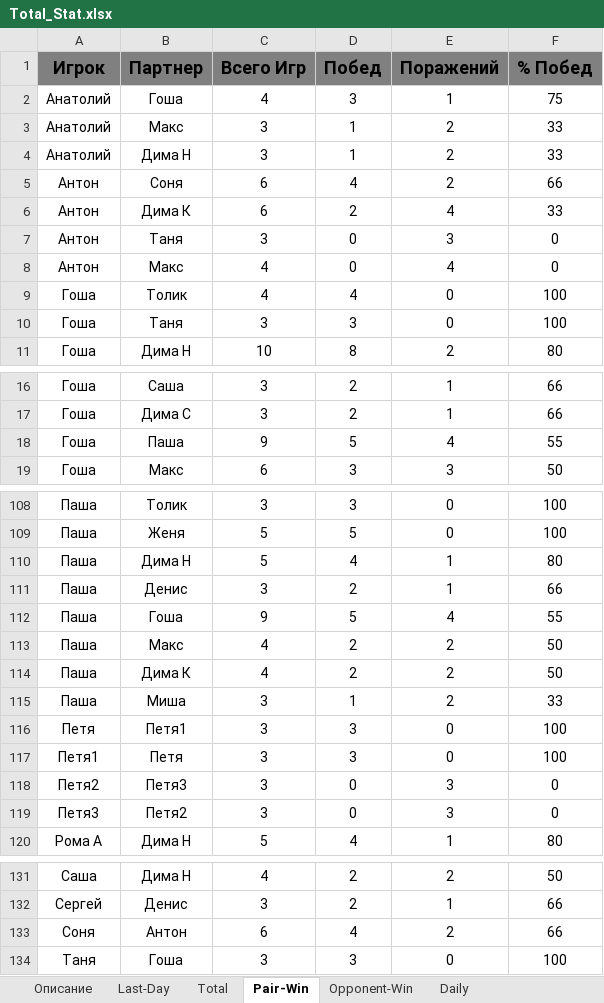
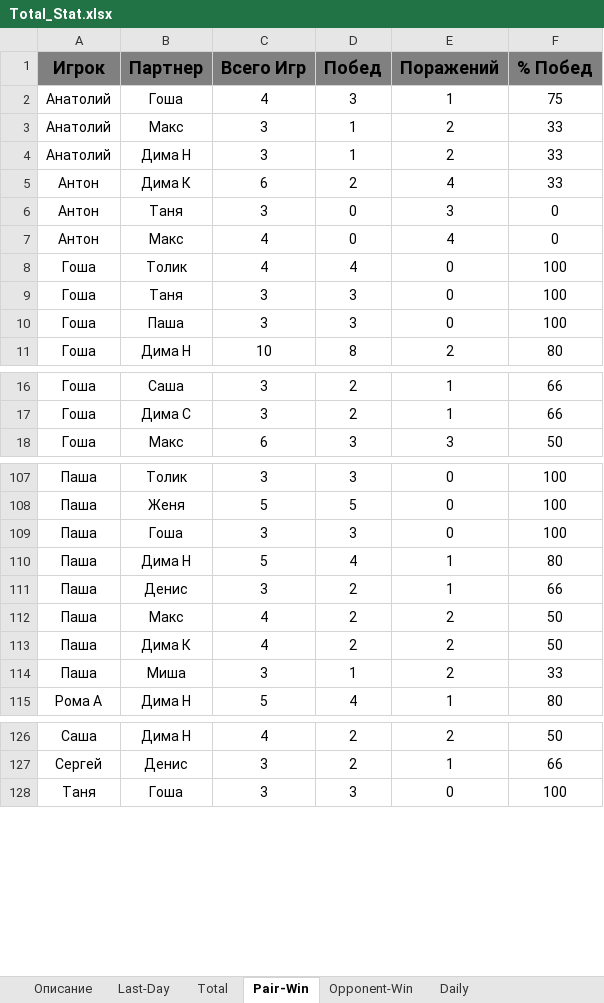
Before and after one commit to NovozhilovDmitriy/Badminton_Game, an Excel workbook: Total_Stat.xlsx, sheet Pair-Win, drawn as a sheet; only a part is shown, gaps mark what is left out; values as stored, in another font and other column widths than the file's, no borders; removed rows and columns are numbered as before the commit, all else as after; the diff names each change by its address in the sheet, - before the commit and + after, or states it on an @@ line.

```diff
--- a/Total_Stat.xlsx (sheet Pair-Win)
+++ b/Total_Stat.xlsx (sheet Pair-Win)
-row 5: Антон | Соня | 6 | 4 | 2 | 66
+row 10: Гоша | Паша | 3 | 3 | 0 | 100
-row 18: Гоша | Паша | 9 | 5 | 4 | 55
+row 109: Паша | Гоша | 3 | 3 | 0 | 100
-row 112: Паша | Гоша | 9 | 5 | 4 | 55
-row 116: Петя | Петя1 | 3 | 3 | 0 | 100
-row 117: Петя1 | Петя | 3 | 3 | 0 | 100
-row 118: Петя2 | Петя3 | 3 | 0 | 3 | 0
-row 119: Петя3 | Петя2 | 3 | 0 | 3 | 0
-row 133: Соня | Антон | 6 | 4 | 2 | 66
```
Also changed, not shown: sheet Total, sheet Opponent-Win, sheet Last-Day, sheet Daily, charts or pictures, 2Расстановки.xlsx, 4 other files.
